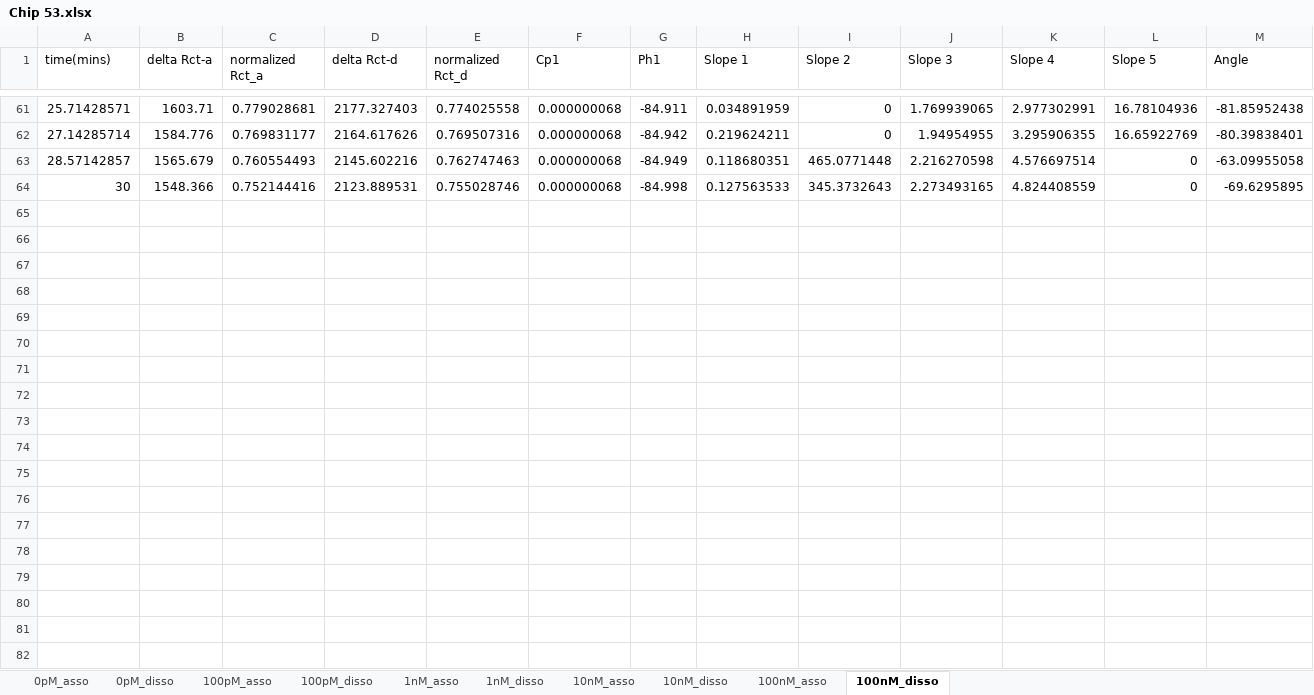
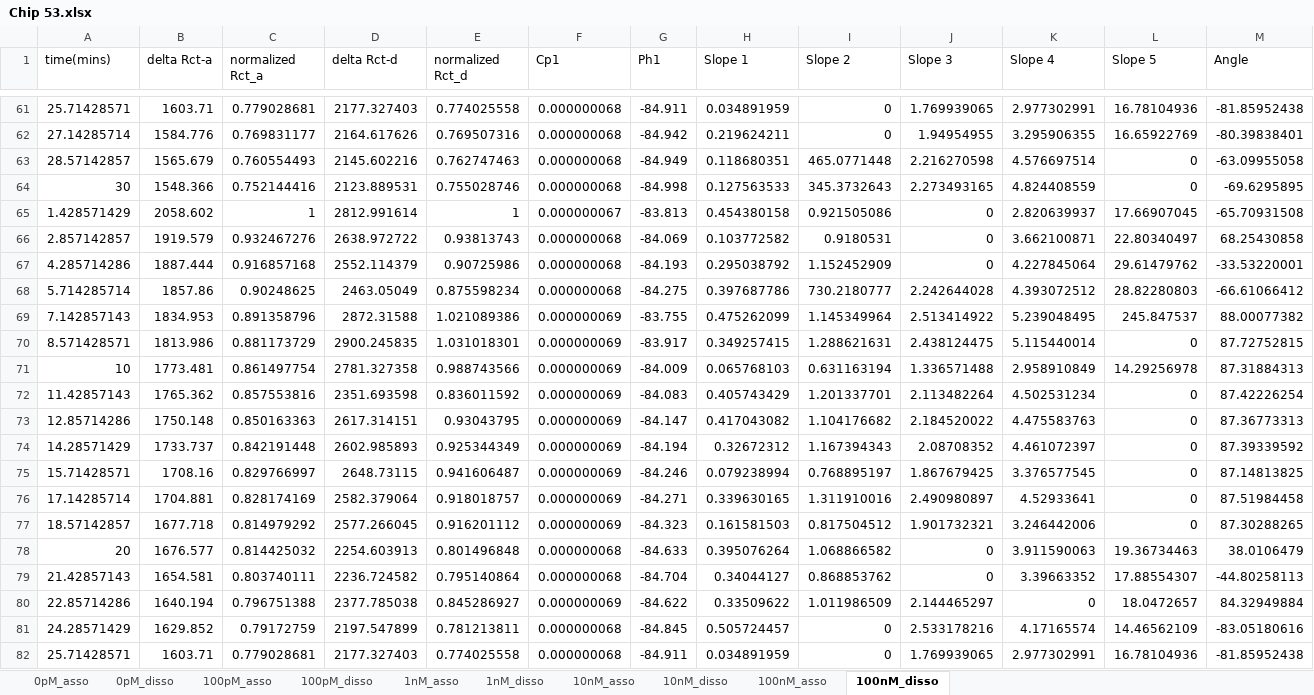
Before and after one commit to dz-enigmatologist/AranLab, an Excel workbook: BioSensorAnalysisSrcCode/EIS_Analysis/Austin_EIS/MegaExcel/Processed Chips for PCAI1ia/Chip 53.xlsx, sheet 100nM_disso, drawn as a sheet; only a part is shown, gaps mark what is left out; values as stored, in another font and other column widths than the file's, no borders; rows hold the shown columns only; the diff covers the shown part only; the diff names each change by its address in the sheet, - before the commit and + after, or states it on an @@ line.

```diff
--- a/BioSensorAnalysisSrcCode/EIS_Analysis/Austin_EIS/MegaExcel/Processed Chips for PCAI1ia/Chip 53.xlsx (sheet 100nM_disso)
+++ b/BioSensorAnalysisSrcCode/EIS_Analysis/Austin_EIS/MegaExcel/Processed Chips for PCAI1ia/Chip 53.xlsx (sheet 100nM_disso)
+row 65: 1.428571429 | 2058.602 | 1 | 2812.991614 | 1 | 0.000000067 | -83.813 | 0.454380158 | 0.921505086 | 0 | 2.820639937 | 17.66907045 | -65.70931508
+row 66: 2.857142857 | 1919.579 | 0.932467276 | 2638.972722 | 0.93813743 | 0.000000068 | -84.069 | 0.103772582 | 0.9180531 | 0 | 3.662100871 | 22.80340497 | 68.25430858
+row 67: 4.285714286 | 1887.444 | 0.916857168 | 2552.114379 | 0.90725986 | 0.000000068 | -84.193 | 0.295038792 | 1.152452909 | 0 | 4.227845064 | 29.61479762 | -33.53220001
+row 68: 5.714285714 | 1857.86 | 0.90248625 | 2463.05049 | 0.875598234 | 0.000000068 | -84.275 | 0.397687786 | 730.2180777 | 2.242644028 | 4.393072512 | 28.82280803 | -66.61066412
+row 69: 7.142857143 | 1834.953 | 0.891358796 | 2872.31588 | 1.021089386 | 0.000000069 | -83.755 | 0.475262099 | 1.145349964 | 2.513414922 | 5.239048495 | 245.847537 | 88.00077382
+row 70: 8.571428571 | 1813.986 | 0.881173729 | 2900.245835 | 1.031018301 | 0.000000069 | -83.917 | 0.349257415 | 1.288621631 | 2.438124475 | 5.115440014 | 0 | 87.72752815
+row 71: 10 | 1773.481 | 0.861497754 | 2781.327358 | 0.988743566 | 0.000000069 | -84.009 | 0.065768103 | 0.631163194 | 1.336571488 | 2.958910849 | 14.29256978 | 87.31884313
+row 72: 11.42857143 | 1765.362 | 0.857553816 | 2351.693598 | 0.836011592 | 0.000000069 | -84.083 | 0.405743429 | 1.201337701 | 2.113482264 | 4.502531234 | 0 | 87.42226254
+row 73: 12.85714286 | 1750.148 | 0.850163363 | 2617.314151 | 0.93043795 | 0.000000069 | -84.147 | 0.417043082 | 1.104176682 | 2.184520022 | 4.475583763 | 0 | 87.36773313
+row 74: 14.28571429 | 1733.737 | 0.842191448 | 2602.985893 | 0.925344349 | 0.000000069 | -84.194 | 0.32672312 | 1.167394343 | 2.08708352 | 4.461072397 | 0 | 87.39339592
+row 75: 15.71428571 | 1708.16 | 0.829766997 | 2648.73115 | 0.941606487 | 0.000000069 | -84.246 | 0.079238994 | 0.768895197 | 1.867679425 | 3.376577545 | 0 | 87.14813825
+row 76: 17.14285714 | 1704.881 | 0.828174169 | 2582.379064 | 0.918018757 | 0.000000069 | -84.271 | 0.339630165 | 1.311910016 | 2.490980897 | 4.52933641 | 0 | 87.51984458
+row 77: 18.57142857 | 1677.718 | 0.814979292 | 2577.266045 | 0.916201112 | 0.000000069 | -84.323 | 0.161581503 | 0.817504512 | 1.901732321 | 3.246442006 | 0 | 87.30288265
+row 78: 20 | 1676.577 | 0.814425032 | 2254.603913 | 0.801496848 | 0.000000068 | -84.633 | 0.395076264 | 1.068866582 | 0 | 3.911590063 | 19.36734463 | 38.0106479
+row 79: 21.42857143 | 1654.581 | 0.803740111 | 2236.724582 | 0.795140864 | 0.000000068 | -84.704 | 0.34044127 | 0.868853762 | 0 | 3.39663352 | 17.88554307 | -44.80258113
+row 80: 22.85714286 | 1640.194 | 0.796751388 | 2377.785038 | 0.845286927 | 0.000000069 | -84.622 | 0.33509622 | 1.011986509 | 2.144465297 | 0 | 18.0472657 | 84.32949884
+row 81: 24.28571429 | 1629.852 | 0.79172759 | 2197.547899 | 0.781213811 | 0.000000068 | -84.845 | 0.505724457 | 0 | 2.533178216 | 4.17165574 | 14.46562109 | -83.05180616
+row 82: 25.71428571 | 1603.71 | 0.779028681 | 2177.327403 | 0.774025558 | 0.000000068 | -84.911 | 0.034891959 | 0 | 1.769939065 | 2.977302991 | 16.78104936 | -81.85952438
```
Also changed, not shown: 24 added rows elsewhere in this sheet, sheet 0pM_disso, sheet 1nM_disso, sheet 100pM_disso, sheet 10nM_disso, sheet 0pM_asso, sheet 10nM_asso, 3 more sheets, 12 other files.
